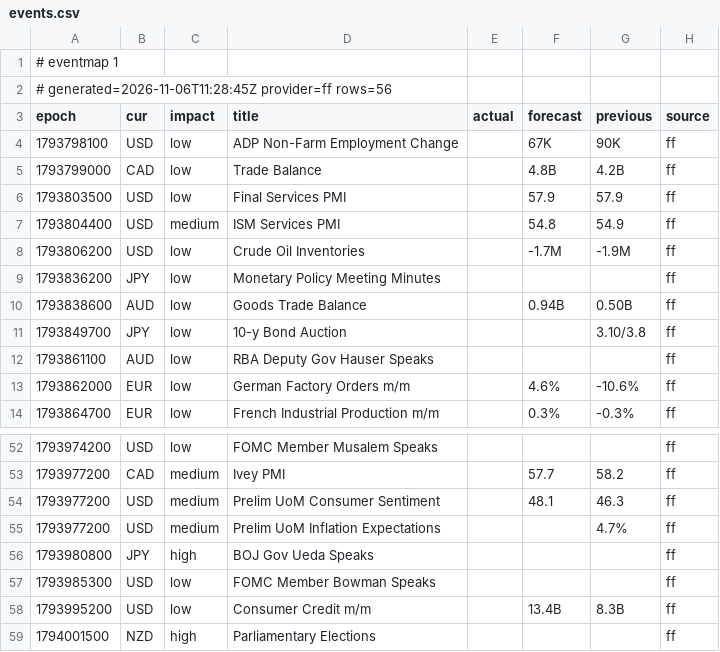
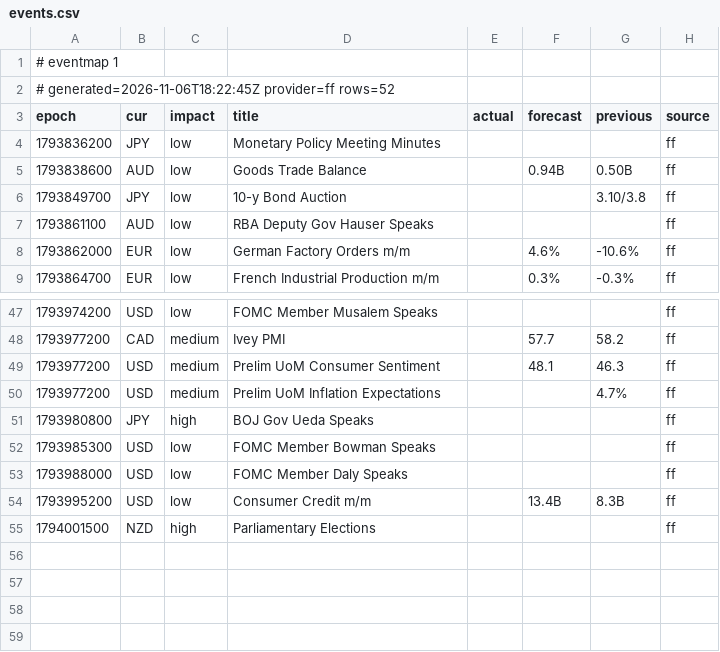
Before and after one commit to excalibur003/eventmap, a CSV file: feed/events.csv, drawn as a sheet; only a part is shown, gaps mark what is left out.

Commit message:
feed 2026-11-06T18:22:46Z

```diff
--- a/feed/events.csv
+++ b/feed/events.csv
@@ -1,9 +1,4 @@
 # eventmap 1
-# generated=2026-11-06T11:28:45Z provider=ff rows=56
+# generated=2026-11-06T18:22:45Z provider=ff rows=52
 epoch|cur|impact|title|actual|forecast|previous|source
-1793798100|USD|low|ADP Non-Farm Employment Change||67K|90K|ff
-1793799000|CAD|low|Trade Balance||4.8B|4.2B|ff
-1793803500|USD|low|Final Services PMI||57.9|57.9|ff
-1793804400|USD|medium|ISM Services PMI||54.8|54.9|ff
-1793806200|USD|low|Crude Oil Inventories||-1.7M|-1.9M|ff
 1793836200|JPY|low|Monetary Policy Meeting Minutes||||ff
@@ -57,2 +52,3 @@ epoch|cur|impact|title|actual|forecast|previous|source
 1793985300|USD|low|FOMC Member Bowman Speaks||||ff
+1793988000|USD|low|FOMC Member Daly Speaks||||ff
 1793995200|USD|low|Consumer Credit m/m||13.4B|8.3B|ff
```
